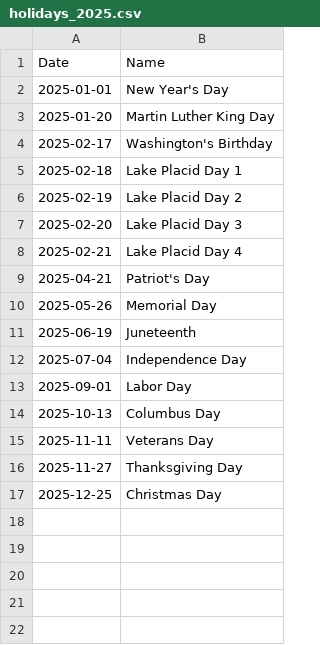
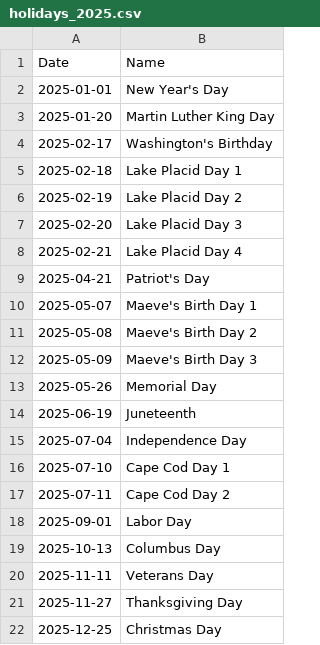
Before and after one commit to gimmygoteborg/boston_rainfall_refactored, a CSV file: holidays_2025.csv, drawn as a sheet; the diff names each change by its address in the sheet, - before the commit and + after, or states it on an @@ line.

Commit message:
updated holidays

```diff
--- a/holidays_2025.csv
+++ b/holidays_2025.csv
+row 10: 2025-05-07 | Maeve's Birth Day 1
+row 11: 2025-05-08 | Maeve's Birth Day 2
+row 12: 2025-05-09 | Maeve's Birth Day 3
+row 16: 2025-07-10 | Cape Cod Day 1
+row 17: 2025-07-11 | Cape Cod Day 2
```
Also changed, not shown: Rainfall_Garden_2025.csv, 4 other files.
